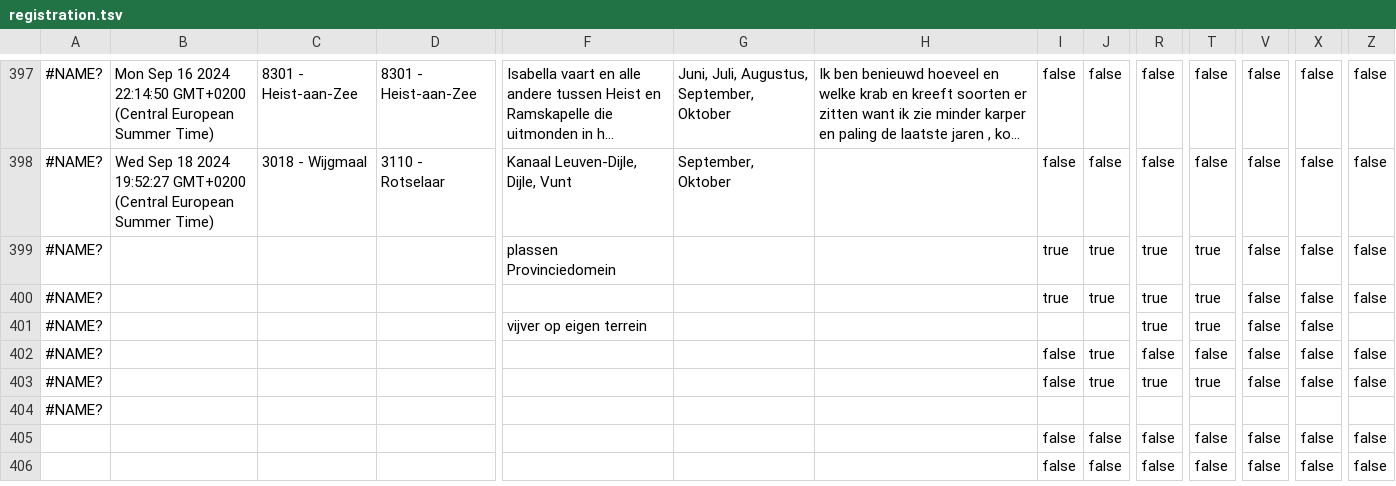
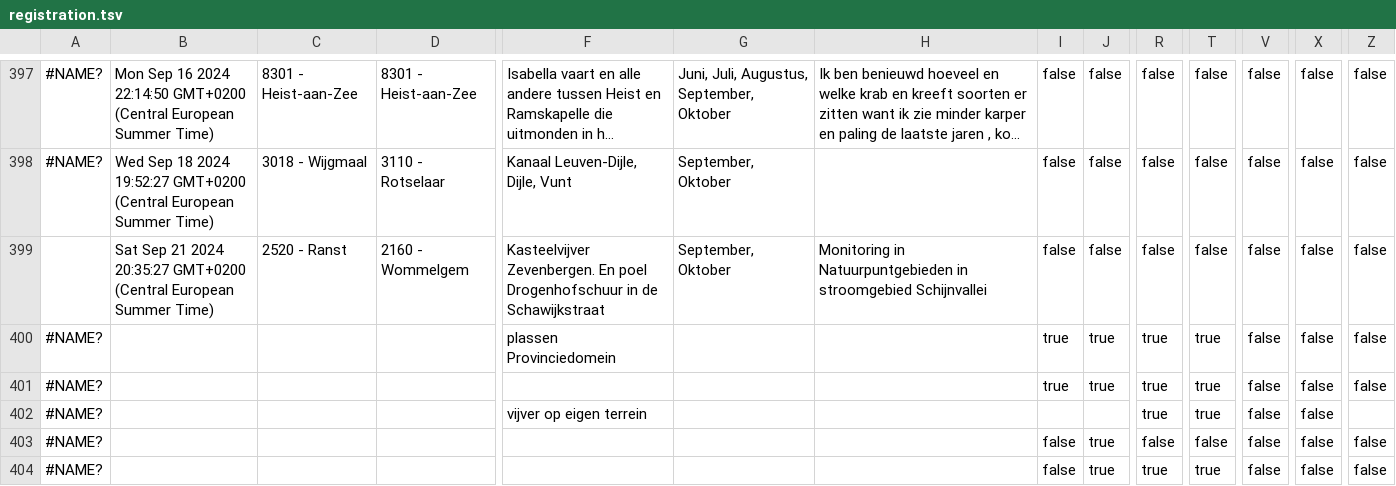
Before and after one commit to inbo/craywatch, a TSV file: R/data/input/registration.tsv, drawn as a sheet; only a part is shown, gaps mark what is left out; the shorter side is filled out with more unchanged rows; long unchanged cells end in …; rows hold the shown columns only; the diff names each change by its address in the sheet, - before the commit and + after, or states it on an @@ line.

Commit message:
Automated update

```diff
--- a/R/data/input/registration.tsv
+++ b/R/data/input/registration.tsv
+row 399:  | Sat Sep 21 2024 20:35:27 GMT+0200 (Central European Summer Time) | 2520 - Ranst | 2160 - Wommelgem | Kasteelvijver Zevenbergen. En poel Drogenhofschuur in de Schawijkstraat | September, Oktober | Monitoring in Natuurpuntgebieden in stroomgebied Schijnvallei | false | false | false | false | false | false | false
```
